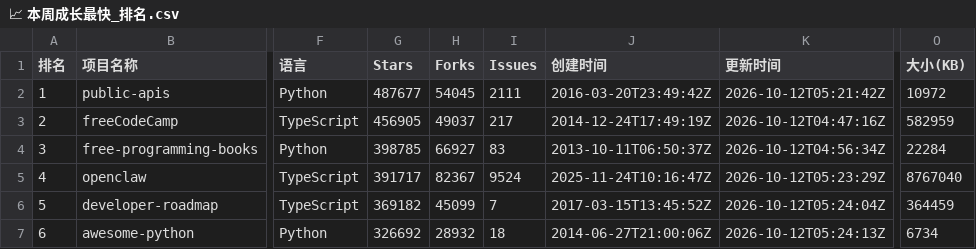
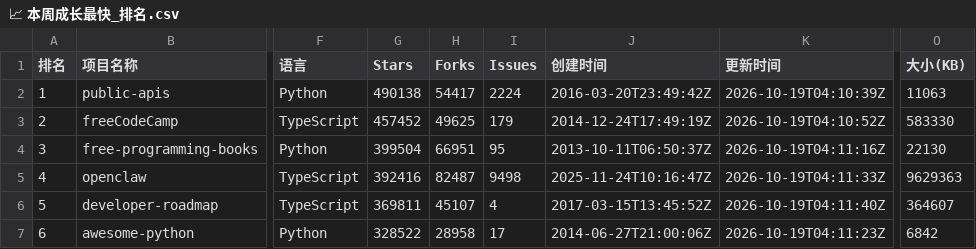
Before and after one commit to aimkick/githubrank, a CSV file: data/📈 本周成长最快_排名.csv, drawn as a sheet; only a part is shown, gaps mark what is left out; the diff covers the shown part only; the diff names each change by its address in the sheet, - before the commit and + after, or states it on an @@ line.

```diff
--- a/data/📈 本周成长最快_排名.csv
+++ b/data/📈 本周成长最快_排名.csv
-G2 (Stars): 487677
+G2 (Stars): 490138
-H2 (Forks): 54045
+H2 (Forks): 54417
-I2 (Issues): 2111
+I2 (Issues): 2224
-K2 (更新时间): 2026-10-12T05:21:42Z
+K2 (更新时间): 2026-10-19T04:10:39Z
-O2 (大小(KB)): 10972
+O2 (大小(KB)): 11063
-G3 (Stars): 456905
+G3 (Stars): 457452
-H3 (Forks): 49037
+H3 (Forks): 49625
-I3 (Issues): 217
+I3 (Issues): 179
-K3 (更新时间): 2026-10-12T04:47:16Z
+K3 (更新时间): 2026-10-19T04:10:52Z
-O3 (大小(KB)): 582959
+O3 (大小(KB)): 583330
-G4 (Stars): 398785
+G4 (Stars): 399504
-H4 (Forks): 66927
+H4 (Forks): 66951
-I4 (Issues): 83
+I4 (Issues): 95
-K4 (更新时间): 2026-10-12T04:56:34Z
+K4 (更新时间): 2026-10-19T04:11:16Z
-O4 (大小(KB)): 22284
+O4 (大小(KB)): 22130
-G5 (Stars): 391717
+G5 (Stars): 392416
-H5 (Forks): 82367
+H5 (Forks): 82487
-I5 (Issues): 9524
+I5 (Issues): 9498
-K5 (更新时间): 2026-10-12T05:23:29Z
+K5 (更新时间): 2026-10-19T04:11:33Z
-O5 (大小(KB)): 8767040
+O5 (大小(KB)): 9629363
-G6 (Stars): 369182
+G6 (Stars): 369811
-H6 (Forks): 45099
+H6 (Forks): 45107
-I6 (Issues): 7
+I6 (Issues): 4
-K6 (更新时间): 2026-10-12T05:24:04Z
+K6 (更新时间): 2026-10-19T04:11:40Z
-O6 (大小(KB)): 364459
+O6 (大小(KB)): 364607
-G7 (Stars): 326692
+G7 (Stars): 328522
-H7 (Forks): 28932
+H7 (Forks): 28958
-I7 (Issues): 18
+I7 (Issues): 17
-K7 (更新时间): 2026-10-12T05:24:13Z
+K7 (更新时间): 2026-10-19T04:11:23Z
-O7 (大小(KB)): 6734
+O7 (大小(KB)): 6842
```
Also changed, not shown: 112 edited cells elsewhere in this file, data/CSS_排名.csv, data/Go_排名.csv, 27 other files.
